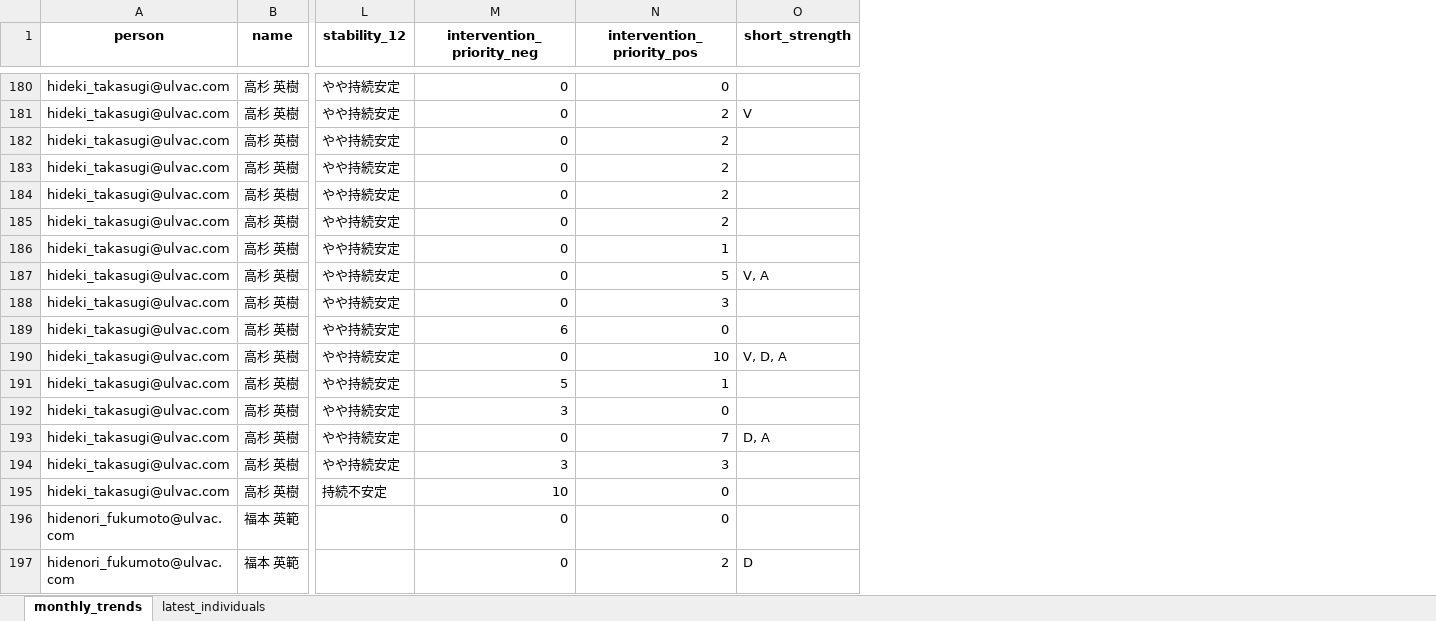
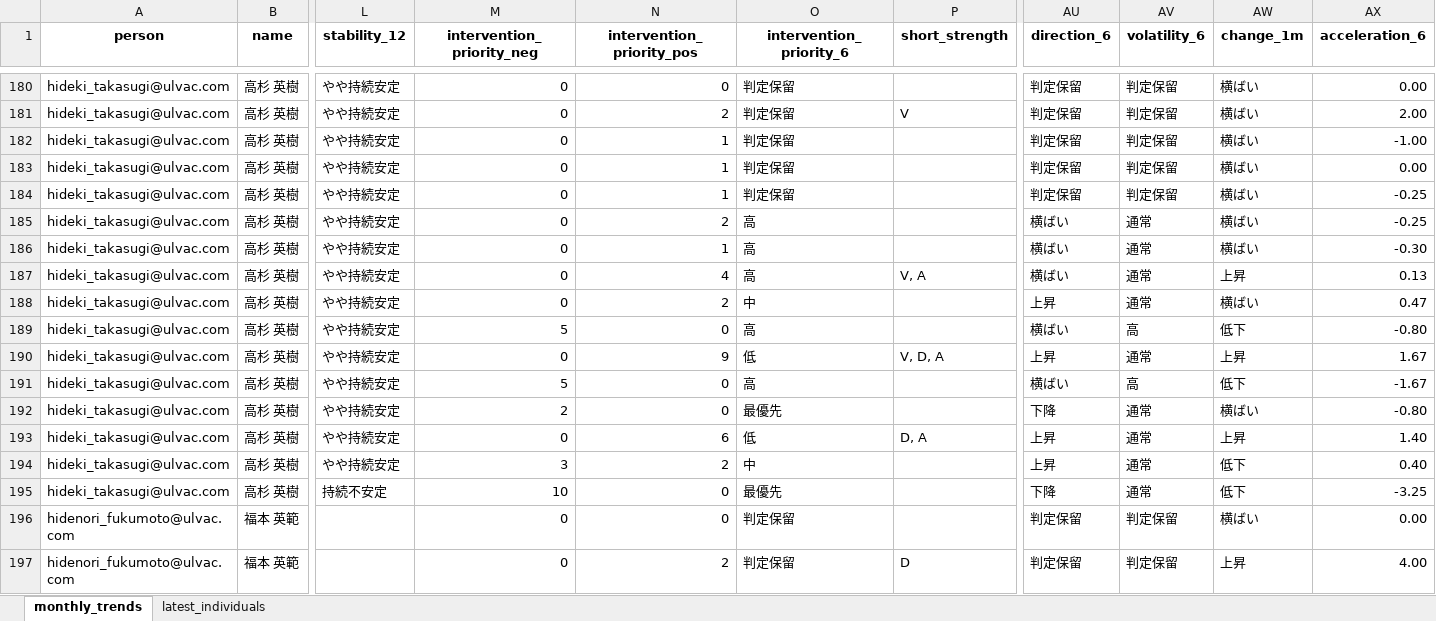
Before and after one commit to rdpishibashi/WorkEngagementSystem, an Excel workbook: Playbook/we_report.xlsx, sheet monthly_trends, drawn as a sheet; only a part is shown, gaps mark what is left out; values as stored, in another font and other column widths than the file's, no borders; the diff covers the shown part only; the diff names each change by its address in the sheet, - before the commit and + after, or states it on an @@ line.

```diff
--- a/Playbook/we_report.xlsx (sheet monthly_trends)
+++ b/Playbook/we_report.xlsx (sheet monthly_trends)
+column O (intervention_priority_6), rows 180-197: 判定保留 | 判定保留 | 判定保留 | 判定保留 | 判定保留 | 高 | 高 | 高 | 中 | 高 | 低 | 高 | 最優先 | 低 | 中 | 最優先 | 判定保留 | 判定保留
+column AU (direction_6), rows 180-197: 判定保留 | 判定保留 | 判定保留 | 判定保留 | 判定保留 | 横ばい | 横ばい | 横ばい | 上昇 | 横ばい | 上昇 | 横ばい | 下降 | 上昇 | 上昇 | 下降 | 判定保留 | 判定保留
+column AV (volatility_6), rows 180-197: 判定保留 | 判定保留 | 判定保留 | 判定保留 | 判定保留 | 通常 | 通常 | 通常 | 通常 | 高 | 通常 | 高 | 通常 | 通常 | 通常 | 通常 | 判定保留 | 判定保留
+column AW (change_1m), rows 180-197: 横ばい | 横ばい | 横ばい | 横ばい | 横ばい | 横ばい | 横ばい | 上昇 | 横ばい | 低下 | 上昇 | 低下 | 横ばい | 上昇 | 低下 | 低下 | 横ばい | 上昇
+column AX (acceleration_6), rows 180-197: 0.00 | 2.00 | -1.00 | 0.00 | -0.25 | -0.25 | -0.30 | 0.13 | 0.47 | -0.80 | 1.67 | -1.67 | -0.80 | 1.40 | 0.40 | -3.25 | 0.00 | 4.00
-N182:N184 (intervention_priority_pos): 2
+N182:N184 (intervention_priority_pos): 1
-N187 (intervention_priority_pos): 5
+N187 (intervention_priority_pos): 4
-N188 (intervention_priority_pos): 3
+N188 (intervention_priority_pos): 2
-M189 (intervention_priority_neg): 6
+M189 (intervention_priority_neg): 5
-N190 (intervention_priority_pos): 10
+N190 (intervention_priority_pos): 9
-N191 (intervention_priority_pos): 1
+N191 (intervention_priority_pos): 0
-M192 (intervention_priority_neg): 3
+M192 (intervention_priority_neg): 2
-N193 (intervention_priority_pos): 7
+N193 (intervention_priority_pos): 6
-N194 (intervention_priority_pos): 3
+N194 (intervention_priority_pos): 2
```
Also changed, not shown: 643 edited cells elsewhere in this sheet, sheet latest_individuals, 3 other files.
